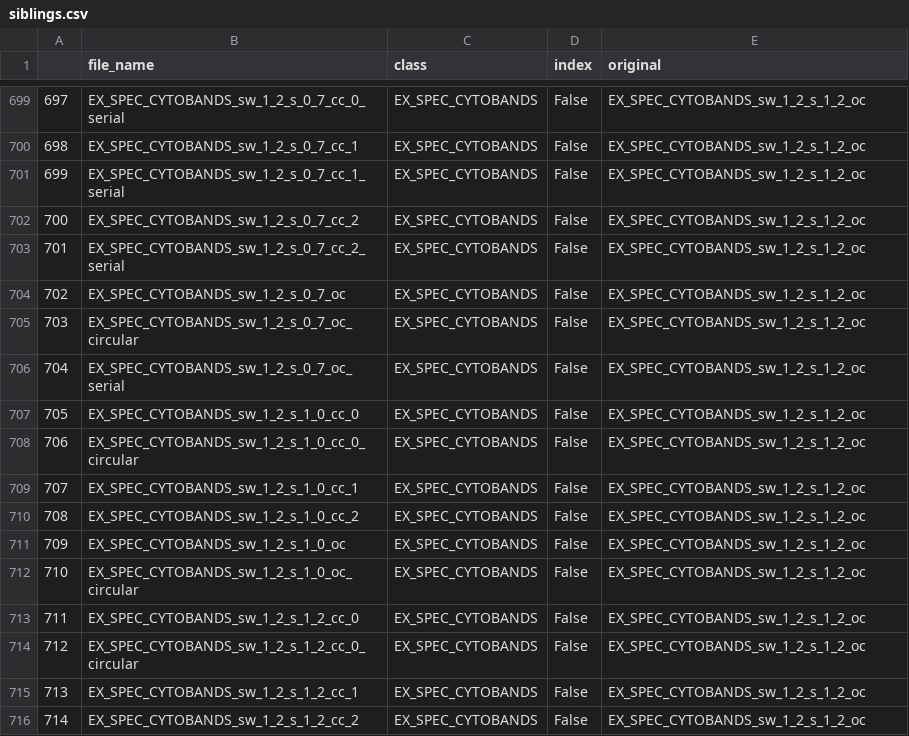
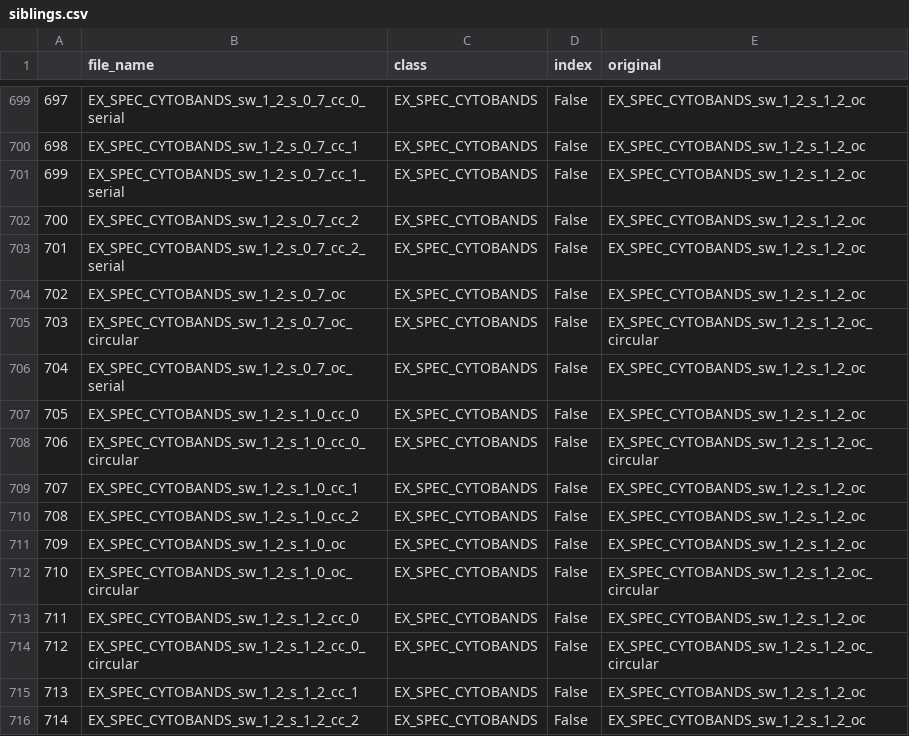
Before and after one commit to huyen-nguyen/geranium, a CSV file: evaluation/siblings.csv, drawn as a sheet; only a part is shown, gaps mark what is left out; the diff covers the shown part only.

Commit message:
fix siblings EX_SPEC_CYTOBANDS (circular)

```diff
--- a/evaluation/siblings.csv
+++ b/evaluation/siblings.csv
@@ -704,6 +704,6 @@
 702,EX_SPEC_CYTOBANDS_sw_1_2_s_0_7_oc,EX_SPEC_CYTOBANDS,False,EX_SPEC_CYTOBANDS_sw_1_2_s_1_2_oc
-703,EX_SPEC_CYTOBANDS_sw_1_2_s_0_7_oc_circular,EX_SPEC_CYTOBANDS,False,EX_SPEC_CYTOBANDS_sw_1_2_s_1_2_oc
+703,EX_SPEC_CYTOBANDS_sw_1_2_s_0_7_oc_circular,EX_SPEC_CYTOBANDS,False,EX_SPEC_CYTOBANDS_sw_1_2_s_1_2_oc_circular
 704,EX_SPEC_CYTOBANDS_sw_1_2_s_0_7_oc_serial,EX_SPEC_CYTOBANDS,False,EX_SPEC_CYTOBANDS_sw_1_2_s_1_2_oc
 705,EX_SPEC_CYTOBANDS_sw_1_2_s_1_0_cc_0,EX_SPEC_CYTOBANDS,False,EX_SPEC_CYTOBANDS_sw_1_2_s_1_2_oc
-706,EX_SPEC_CYTOBANDS_sw_1_2_s_1_0_cc_0_circular,EX_SPEC_CYTOBANDS,False,EX_SPEC_CYTOBANDS_sw_1_2_s_1_2_oc
+706,EX_SPEC_CYTOBANDS_sw_1_2_s_1_0_cc_0_circular,EX_SPEC_CYTOBANDS,False,EX_SPEC_CYTOBANDS_sw_1_2_s_1_2_oc_circular
 707,EX_SPEC_CYTOBANDS_sw_1_2_s_1_0_cc_1,EX_SPEC_CYTOBANDS,False,EX_SPEC_CYTOBANDS_sw_1_2_s_1_2_oc
@@ -711,5 +711,5 @@
 709,EX_SPEC_CYTOBANDS_sw_1_2_s_1_0_oc,EX_SPEC_CYTOBANDS,False,EX_SPEC_CYTOBANDS_sw_1_2_s_1_2_oc
-710,EX_SPEC_CYTOBANDS_sw_1_2_s_1_0_oc_circular,EX_SPEC_CYTOBANDS,False,EX_SPEC_CYTOBANDS_sw_1_2_s_1_2_oc
+710,EX_SPEC_CYTOBANDS_sw_1_2_s_1_0_oc_circular,EX_SPEC_CYTOBANDS,False,EX_SPEC_CYTOBANDS_sw_1_2_s_1_2_oc_circular
 711,EX_SPEC_CYTOBANDS_sw_1_2_s_1_2_cc_0,EX_SPEC_CYTOBANDS,False,EX_SPEC_CYTOBANDS_sw_1_2_s_1_2_oc
-712,EX_SPEC_CYTOBANDS_sw_1_2_s_1_2_cc_0_circular,EX_SPEC_CYTOBANDS,False,EX_SPEC_CYTOBANDS_sw_1_2_s_1_2_oc
+712,EX_SPEC_CYTOBANDS_sw_1_2_s_1_2_cc_0_circular,EX_SPEC_CYTOBANDS,False,EX_SPEC_CYTOBANDS_sw_1_2_s_1_2_oc_circular
 713,EX_SPEC_CYTOBANDS_sw_1_2_s_1_2_cc_1,EX_SPEC_CYTOBANDS,False,EX_SPEC_CYTOBANDS_sw_1_2_s_1_2_oc
```
Also changed, not shown: 9 edited cells elsewhere in this file, 2 other files.
